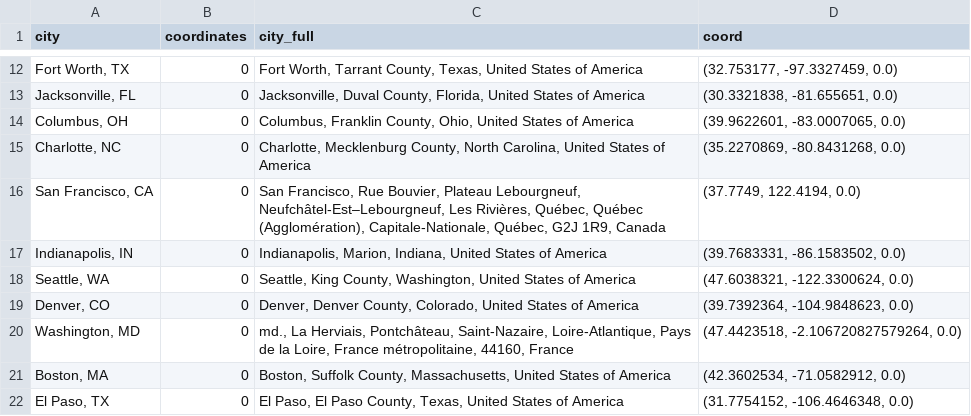
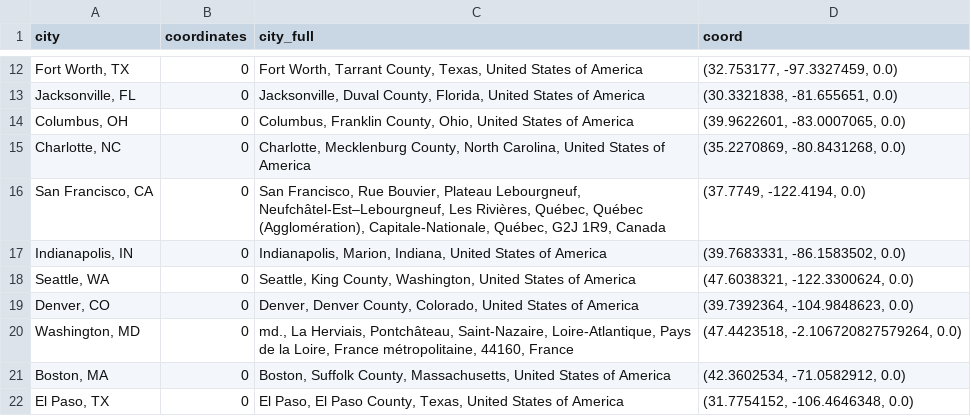
Before and after one commit to wfwilsonwang/Sim_Weather, a CSV file: US_cities_state.csv, drawn as a sheet; only a part is shown, gaps mark what is left out.

Commit message:
Add files via upload

```diff
--- a/US_cities_state.csv
+++ b/US_cities_state.csv
@@ -15,3 +15,3 @@ city,coordinates,city_full,coord
 "Charlotte, NC",0,"Charlotte, Mecklenburg County, North Carolina, United States of America","(35.2270869, -80.8431268, 0.0)"
-"San Francisco, CA",0,"San Francisco, Rue Bouvier, Plateau Lebourgneuf, Neufchâtel-Est–Lebourgneuf, Les Rivières, Québec, Québec (Agglomération), Capitale-Nationale, Québec, G2J 1R9, Canada","(37.7749, 122.4194, 0.0)"
+"San Francisco, CA",0,"San Francisco, Rue Bouvier, Plateau Lebourgneuf, Neufchâtel-Est–Lebourgneuf, Les Rivières, Québec, Québec (Agglomération), Capitale-Nationale, Québec, G2J 1R9, Canada","(37.7749, -122.4194, 0.0)"
 "Indianapolis, IN",0,"Indianapolis, Marion, Indiana, United States of America","(39.7683331, -86.1583502, 0.0)"
```
